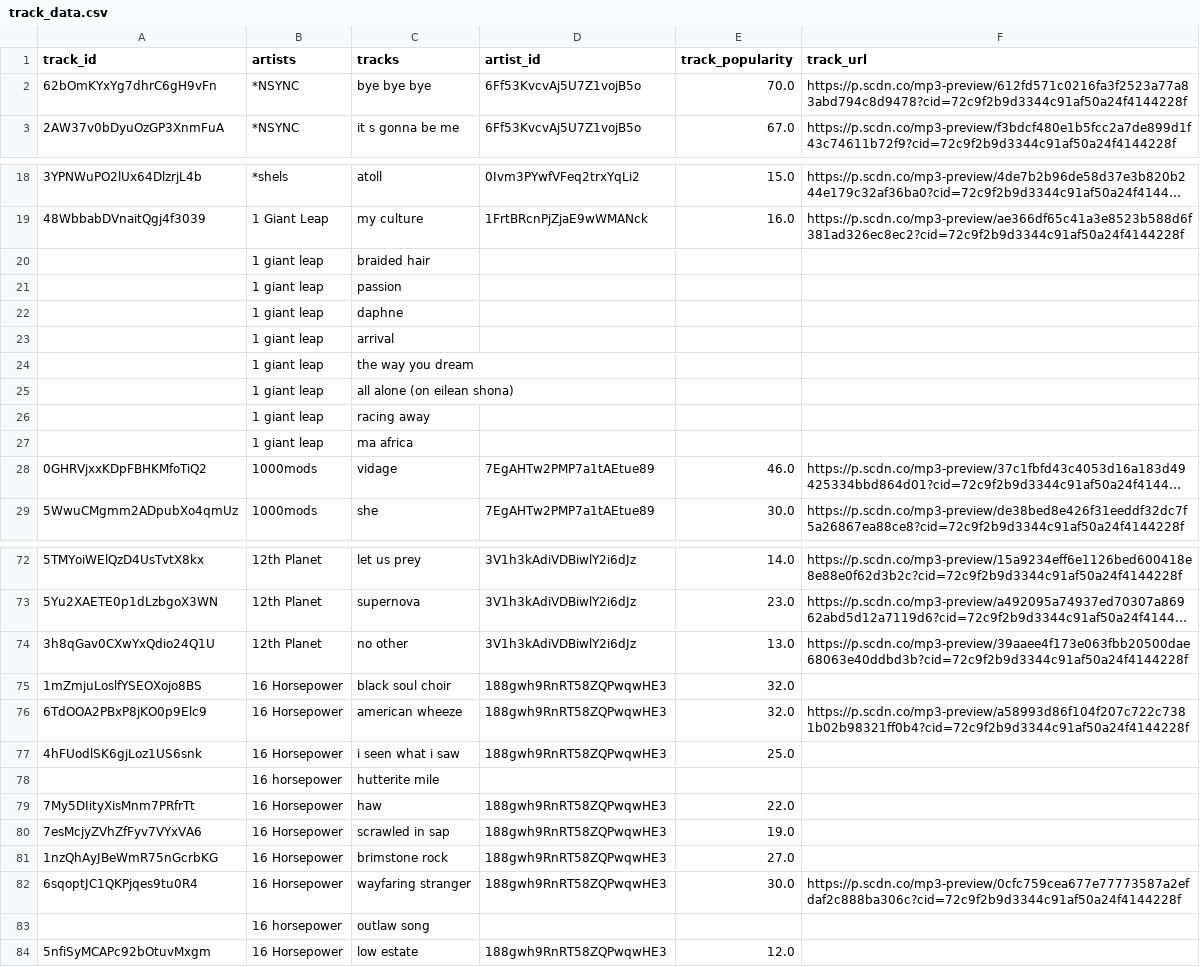
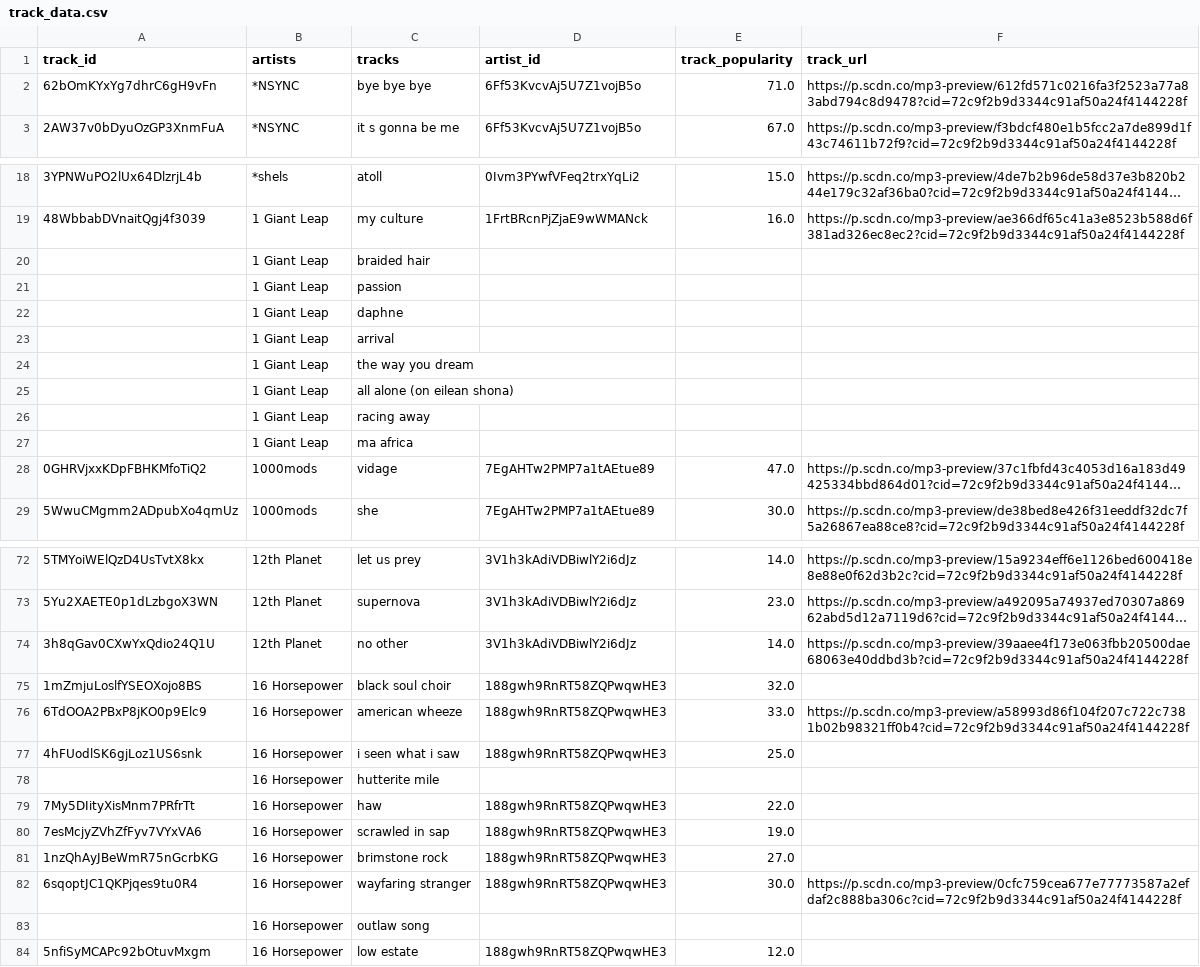
Before and after one commit to yash-td/Dataset_Creation, a CSV file: track_data.csv, drawn as a sheet; only a part is shown, gaps mark what is left out; long unchanged cells end in …; the diff covers the shown part only; the diff names each change by its address in the sheet, - before the commit and + after, or states it on an @@ line.

```diff
--- a/track_data.csv
+++ b/track_data.csv
-E2 (track_popularity): 70.0
+E2 (track_popularity): 71.0
-B20:B27 (artists): 1 giant leap
+B20:B27 (artists): 1 Giant Leap
-E28 (track_popularity): 46.0
+E28 (track_popularity): 47.0
-E74 (track_popularity): 13.0
+E74 (track_popularity): 14.0
-E76 (track_popularity): 32.0
+E76 (track_popularity): 33.0
-B78 (artists): 16 horsepower
+B78 (artists): 16 Horsepower
-B83 (artists): 16 horsepower
+B83 (artists): 16 Horsepower
```
Also changed, not shown: 15 edited cells elsewhere in this file, 4 other files.
